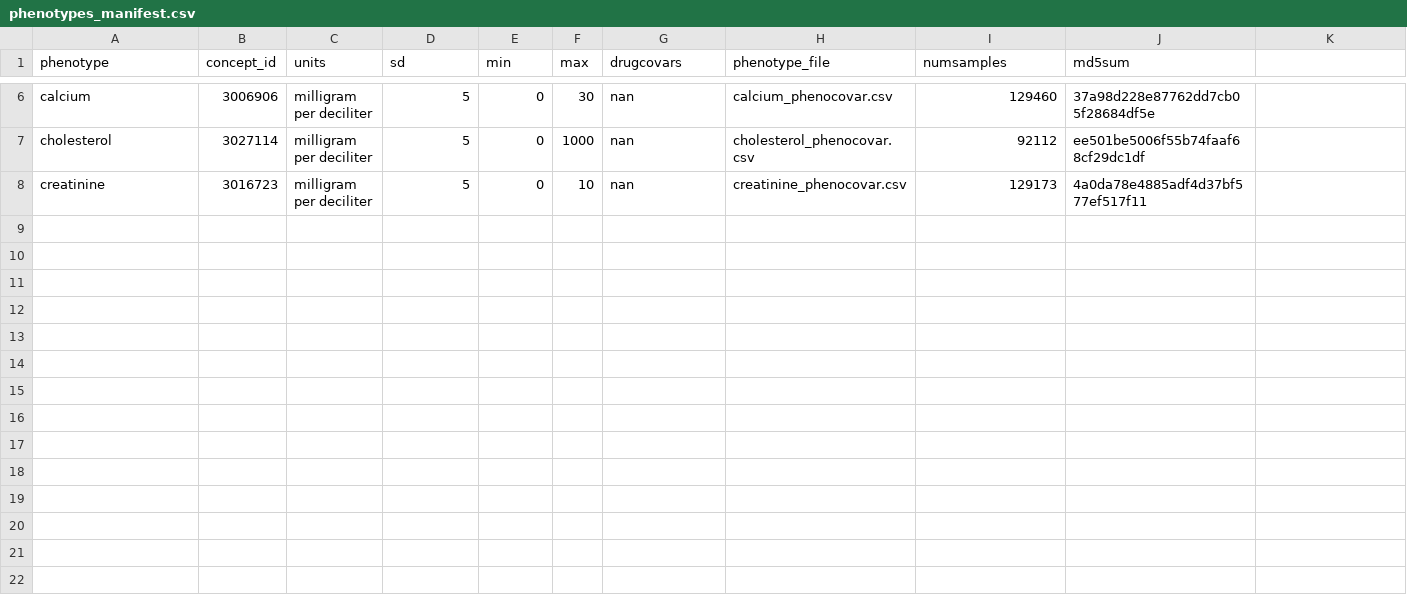
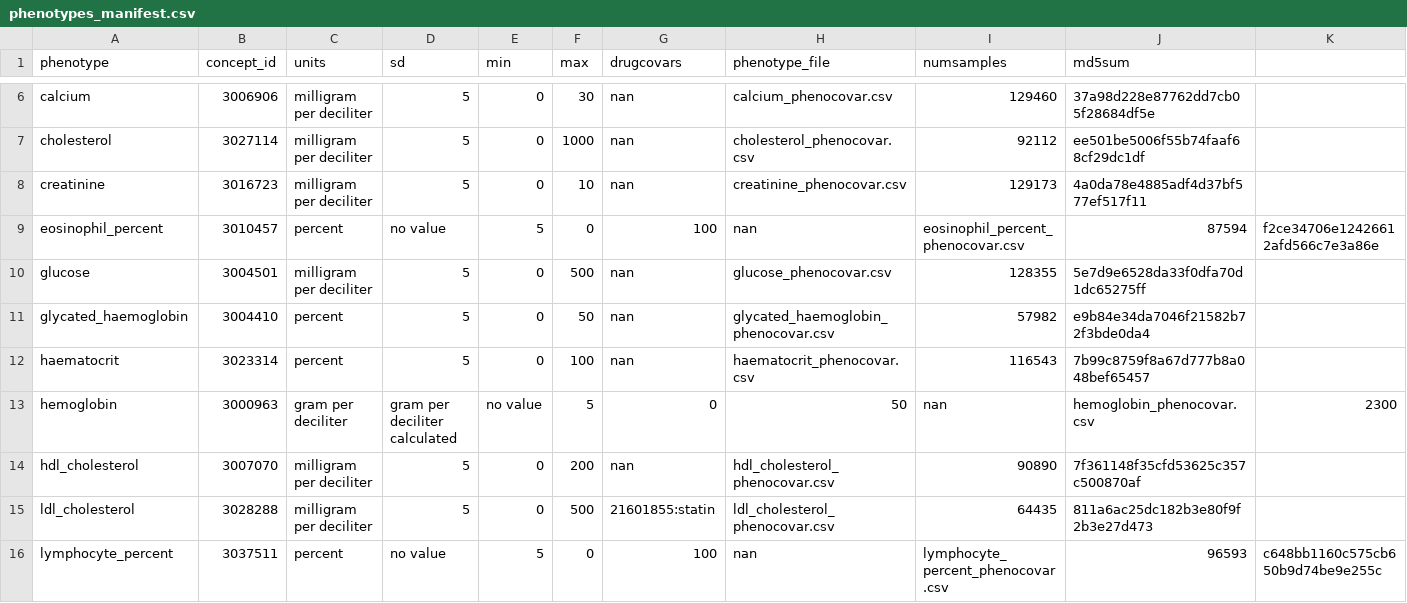
Before and after one commit to yliu1268/cast-workflows, a CSV file: gwas/aou/phenotypes_manifest.csv, drawn as a sheet; only a part is shown, gaps mark what is left out; rows hold the shown columns only; the diff names each change by its address in the sheet, - before the commit and + after, or states it on an @@ line.

Commit message:
adding to phenotype manifest

```diff
--- a/gwas/aou/phenotypes_manifest.csv
+++ b/gwas/aou/phenotypes_manifest.csv
+row 9: eosinophil_percent | 3010457 | percent | no value | 5 | 0 | 100 | nan | eosinophil_percent_phenocovar.csv | 87594 | f2ce34706e12426612afd566c7e3a86e
+row 10: glucose | 3004501 | milligram per deciliter | 5 | 0 | 500 | nan | glucose_phenocovar.csv | 128355 | 5e7d9e6528da33f0dfa70d1dc65275ff
+row 11: glycated_haemoglobin | 3004410 | percent | 5 | 0 | 50 | nan | glycated_haemoglobin_phenocovar.csv | 57982 | e9b84e34da7046f21582b72f3bde0da4
+row 12: haematocrit | 3023314 | percent | 5 | 0 | 100 | nan | haematocrit_phenocovar.csv | 116543 | 7b99c8759f8a67d777b8a048bef65457
+row 13: hemoglobin | 3000963 | gram per deciliter | gram per deciliter calculated | no value | 5 | 0 | 50 | nan | hemoglobin_phenocovar.csv | 2300
+row 14: hdl_cholesterol | 3007070 | milligram per deciliter | 5 | 0 | 200 | nan | hdl_cholesterol_phenocovar.csv | 90890 | 7f361148f35cfd53625c357c500870af
+row 15: ldl_cholesterol | 3028288 | milligram per deciliter | 5 | 0 | 500 | 21601855:statin | ldl_cholesterol_phenocovar.csv | 64435 | 811a6ac25dc182b3e80f9f2b3e27d473
+row 16: lymphocyte_percent | 3037511 | percent | no value | 5 | 0 | 100 | nan | lymphocyte_percent_phenocovar.csv | 96593 | c648bb1160c575cb650b9d74be9e255c
```
